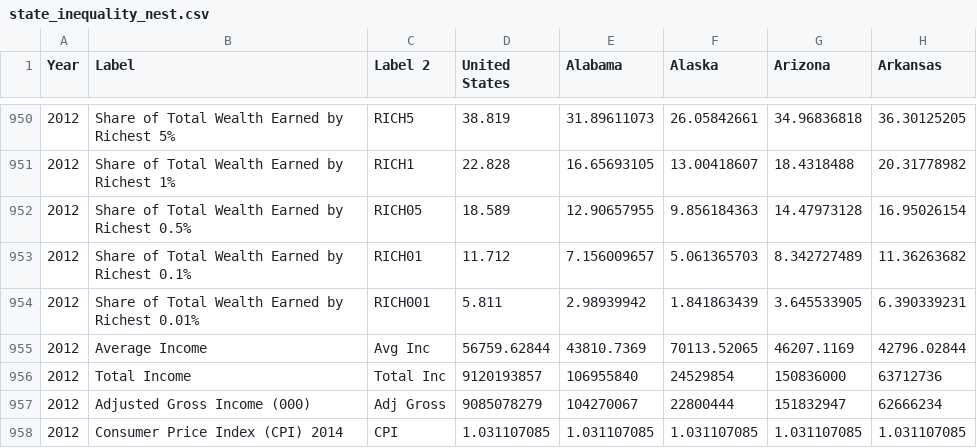
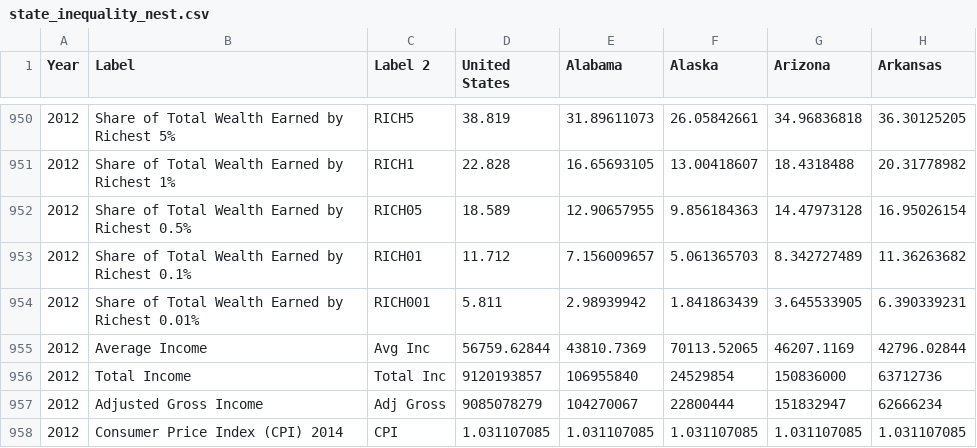
Before and after one commit to awwalker/Vishal_Work, a CSV file: state/static/data/state_inequality_nest.csv, drawn as a sheet; only a part is shown, gaps mark what is left out; the diff names each change by its address in the sheet, - before the commit and + after, or states it on an @@ line.

Commit message:
fix data identifier

```diff
--- a/state/static/data/state_inequality_nest.csv
+++ b/state/static/data/state_inequality_nest.csv
-B957 (Label): Adjusted Gross Income (000)
+B957 (Label): Adjusted Gross Income
```
